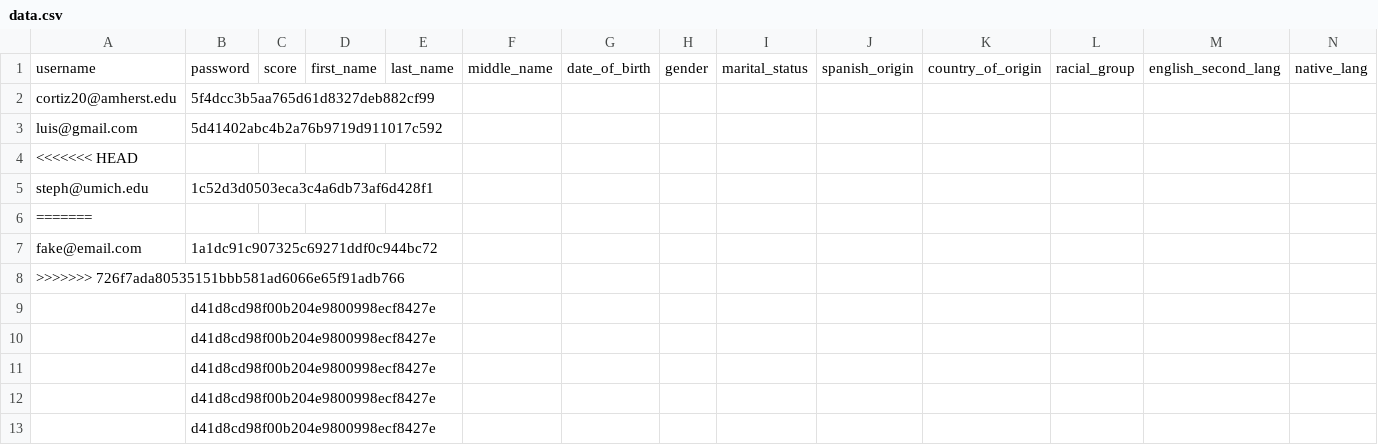
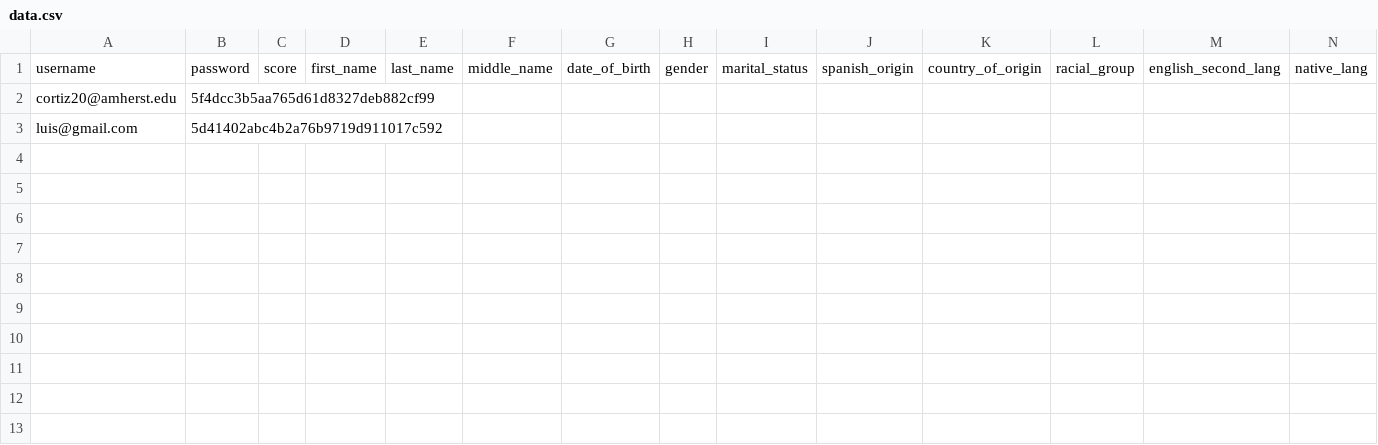
Before and after one commit to Chicago19/team-15, a CSV file: back/data/data.csv, drawn as a sheet; only a part is shown; rows hold the shown columns only; the diff names each change by its address in the sheet, - before the commit and + after, or states it on an @@ line.

Commit message:
edit to data

```diff
--- a/back/data/data.csv
+++ b/back/data/data.csv
-row 4: <<<<<<< HEAD
-row 5: steph@umich.edu | 1c52d3d0503eca3c4a6db73af6d428f1
-row 6: =======
-row 7: fake@email.com | 1a1dc91c907325c69271ddf0c944bc72
-row 8: >>>>>>> 726f7ada80535151bbb581ad6066e65f91adb766
-row 9:  | d41d8cd98f00b204e9800998ecf8427e
-row 10:  | d41d8cd98f00b204e9800998ecf8427e
-row 11:  | d41d8cd98f00b204e9800998ecf8427e
-row 12:  | d41d8cd98f00b204e9800998ecf8427e
-row 13:  | d41d8cd98f00b204e9800998ecf8427e
```
